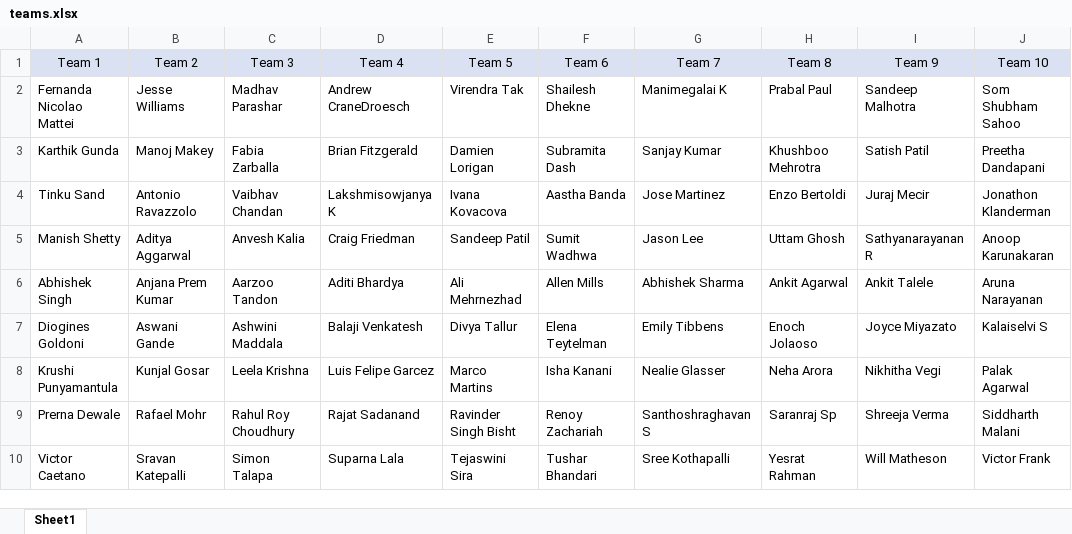
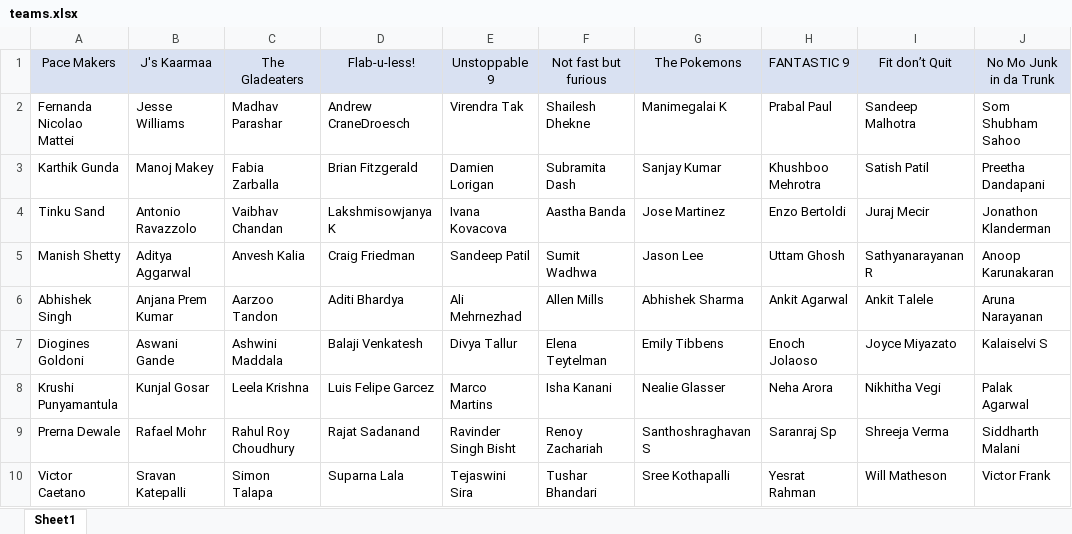
Before and after one commit to IvanaKovacova/fitness_app, an Excel workbook: data/teams.xlsx, sheet Sheet1, drawn as a sheet; values as stored, in another font and other column widths than the file's, no borders; removed rows and columns are numbered as before the commit, all else as after; the diff names each change by its address in the sheet, - before the commit and + after, or states it on an @@ line.

```diff
--- a/data/teams.xlsx (sheet Sheet1)
+++ b/data/teams.xlsx (sheet Sheet1)
-row 1: Team 1 | Team 2 | Team 3 | Team 4 | Team 5 | Team 6 | Team 7 | Team 8 | Team 9 | Team 10
+row 1: Pace Makers | J's Kaarmaa | The Gladeaters | Flab-u-less! | Unstoppable 9 | Not fast but furious | The Pokemons | FANTASTIC 9 | Fit don’t Quit | No Mo Junk in da Trunk
```
Also changed, not shown: data/data_all.xlsx, 6 other files.
